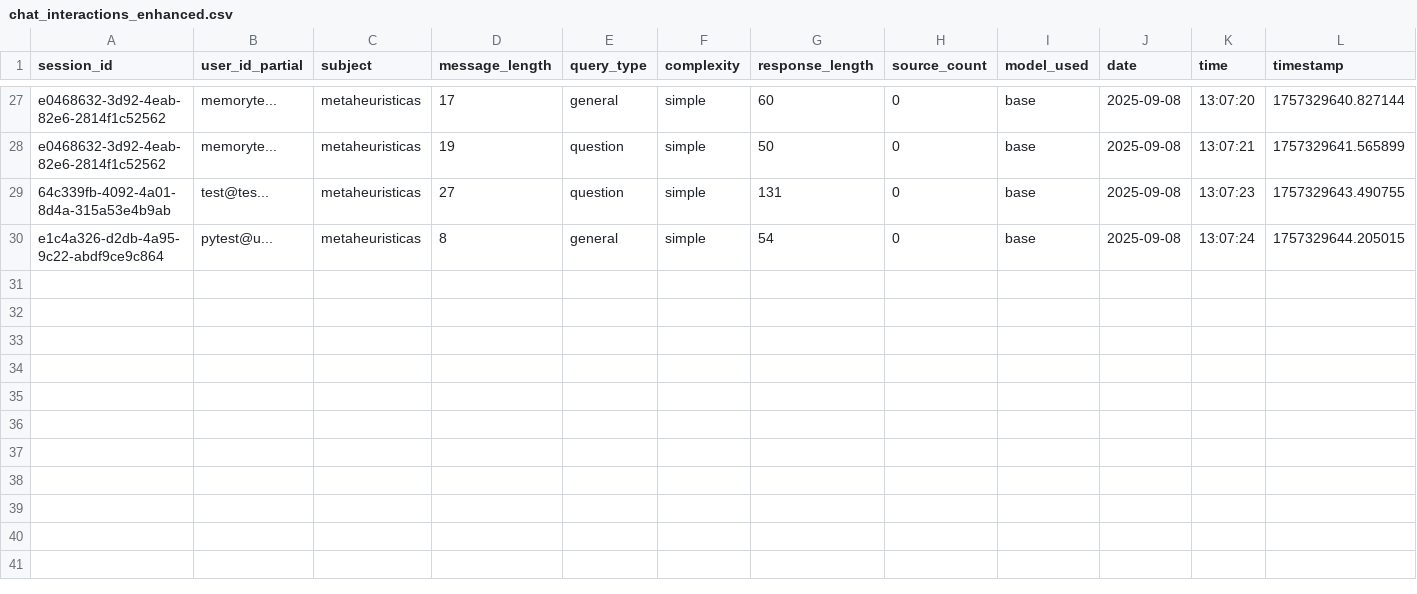
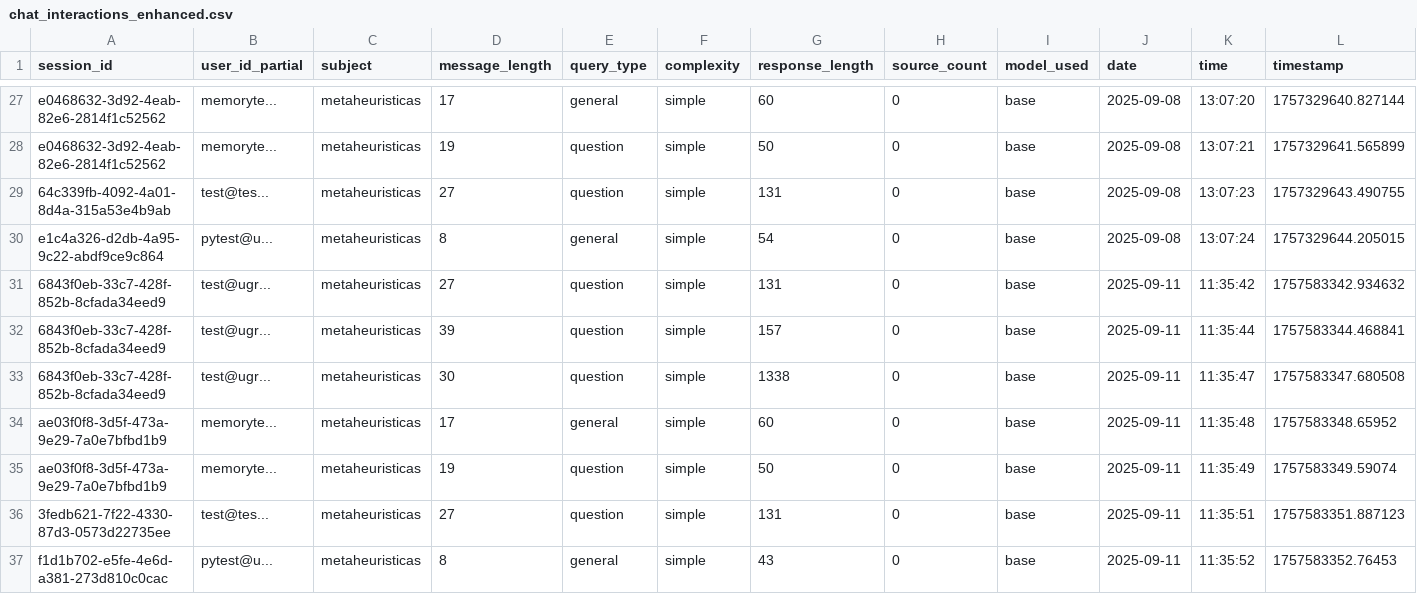
Before and after one commit to GabrielFranciscoSM/Chatbot_IA_Ceprud, a CSV file: logs/chat_interactions_enhanced.csv, drawn as a sheet; only a part is shown, gaps mark what is left out; the diff names each change by its address in the sheet, - before the commit and + after, or states it on an @@ line.

```diff
--- a/logs/chat_interactions_enhanced.csv
+++ b/logs/chat_interactions_enhanced.csv
+row 31: 6843f0eb-33c7-428f-852b-8cfada34eed9 | test@ugr... | metaheuristicas | 27 | question | simple | 131 | 0 | base | 2025-09-11 | 11:35:42 | 1757583342.934632
+row 32: 6843f0eb-33c7-428f-852b-8cfada34eed9 | test@ugr... | metaheuristicas | 39 | question | simple | 157 | 0 | base | 2025-09-11 | 11:35:44 | 1757583344.468841
+row 33: 6843f0eb-33c7-428f-852b-8cfada34eed9 | test@ugr... | metaheuristicas | 30 | question | simple | 1338 | 0 | base | 2025-09-11 | 11:35:47 | 1757583347.680508
+row 34: ae03f0f8-3d5f-473a-9e29-7a0e7bfbd1b9 | memoryte... | metaheuristicas | 17 | general | simple | 60 | 0 | base | 2025-09-11 | 11:35:48 | 1757583348.65952
+row 35: ae03f0f8-3d5f-473a-9e29-7a0e7bfbd1b9 | memoryte... | metaheuristicas | 19 | question | simple | 50 | 0 | base | 2025-09-11 | 11:35:49 | 1757583349.59074
+row 36: 3fedb621-7f22-4330-87d3-0573d22735ee | test@tes... | metaheuristicas | 27 | question | simple | 131 | 0 | base | 2025-09-11 | 11:35:51 | 1757583351.887123
+row 37: f1d1b702-e5fe-4e6d-a381-273d810c0cac | pytest@u... | metaheuristicas | 8 | general | simple | 43 | 0 | base | 2025-09-11 | 11:35:52 | 1757583352.76453
```
Also changed, not shown: 11 other files.
